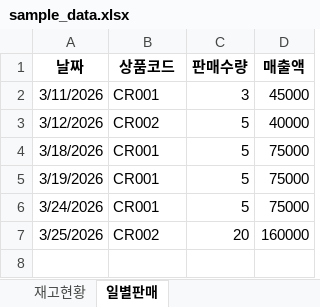
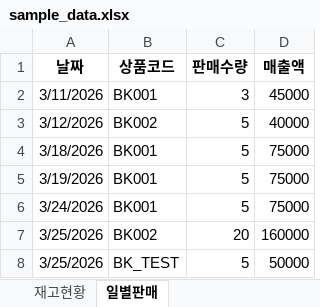
Before and after one commit to SoyunJu/SCM_agent, an Excel workbook: sample_data.xlsx, sheet 일별판매, drawn as a sheet; values as stored, in another font and other column widths than the file's, no borders; the diff names each change by its address in the sheet, - before the commit and + after, or states it on an @@ line.

```diff
--- a/sample_data.xlsx (sheet 일별판매)
+++ b/sample_data.xlsx (sheet 일별판매)
-B2 (상품코드): CR001
+B2 (상품코드): BK001
-B3 (상품코드): CR002
+B3 (상품코드): BK002
-B4:B6 (상품코드): CR001
+B4:B6 (상품코드): BK001
-B7 (상품코드): CR002
+B7 (상품코드): BK002
+row 8: 3/25/2026 | BK_TEST | 5 | 50000
```
Also changed, not shown: sheet 재고현황, 15 other files.
